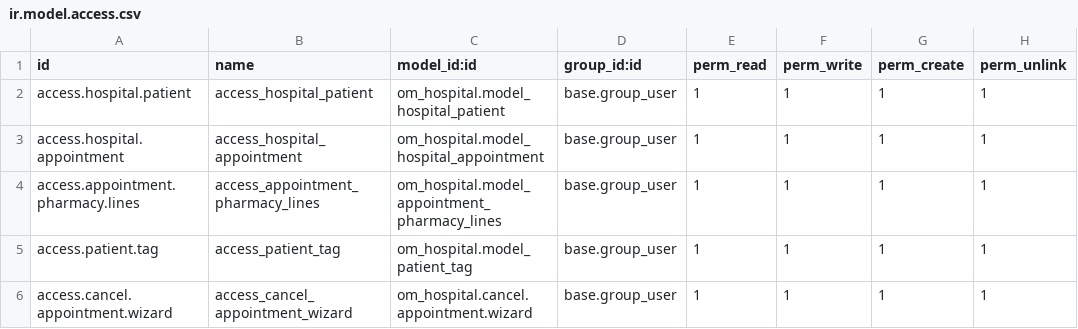
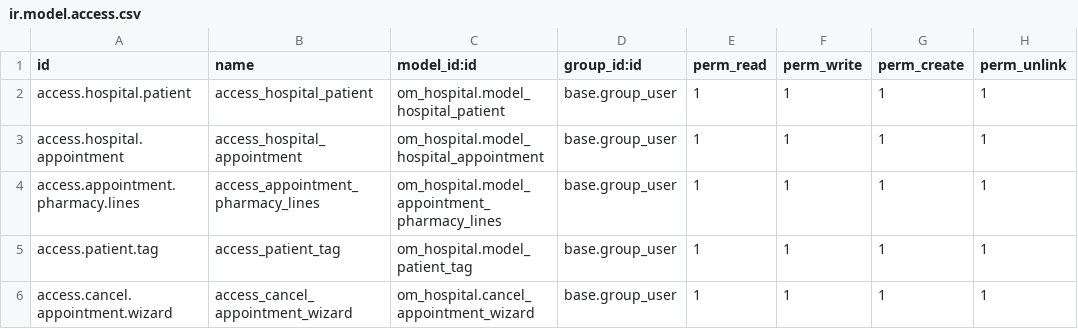
Before and after one commit to Anubhav2808GIT/Odoo, a CSV file: security/ir.model.access.csv, drawn as a sheet.

Commit message:
Update ir.model.access.csv

```diff
--- a/security/ir.model.access.csv
+++ b/security/ir.model.access.csv
@@ -5,2 +5,2 @@ access.appointment.pharmacy.lines,access_appointment_pharmacy_lines,om_hospital.
 access.patient.tag,access_patient_tag,om_hospital.model_patient_tag,base.group_user,1,1,1,1
-access.cancel.appointment.wizard,access_cancel_appointment_wizard,om_hospital.cancel.appointment.wizard,base.group_user,1,1,1,1
+access.cancel.appointment.wizard,access_cancel_appointment_wizard,om_hospital.cancel_appointment_wizard,base.group_user,1,1,1,1
```
